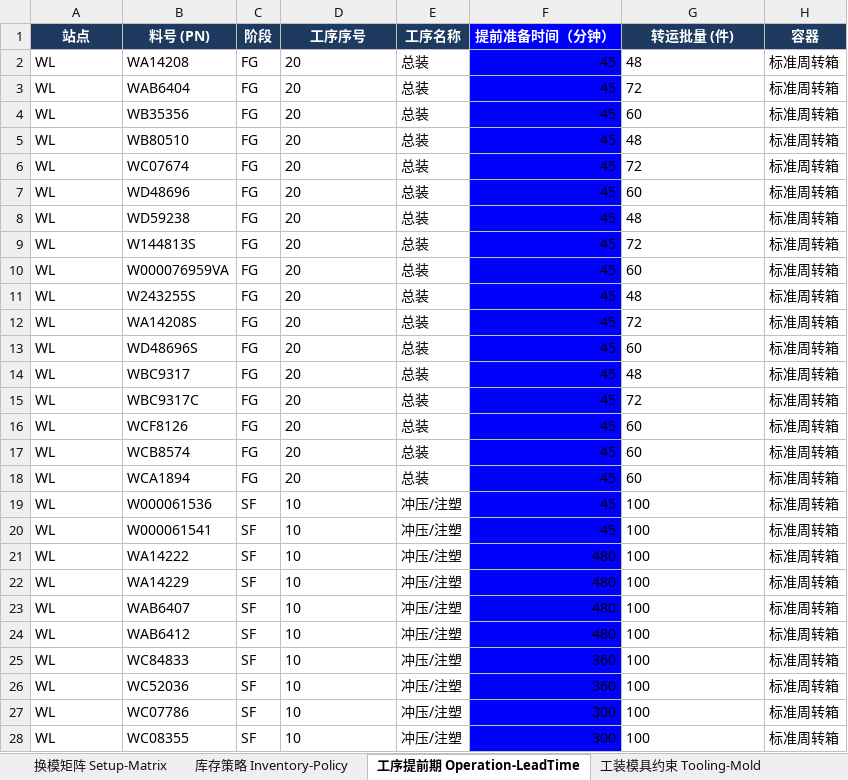
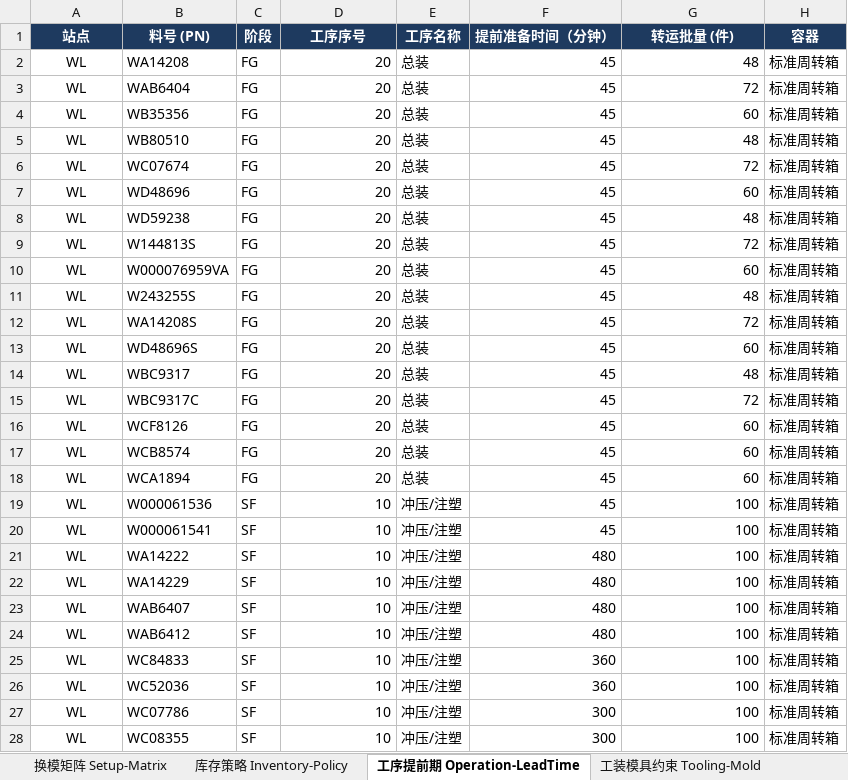
Before and after one commit to lingj631-sys/APS_MVP, an Excel workbook: APS_DataSource_Template.xlsx, sheet 工序提前期 Operation-LeadTime, drawn as a sheet; only a part is shown; values as stored, in another font and other column widths than the file's, no borders; the diff covers the shown part only; the diff names each change by its address in the sheet, - before the commit and + after, or states it on an @@ line.

Commit message:
feat(template): streamline routing columns and align SFN schema
- Drop legacy 备选候选线/机台/效率 TRP from Routing-Machines and derive
  routing TRP from 产线基础数据 so removed columns do not break assignment.
- Add 同时生产 to Parameters-SFN, matching Parameters-FG.
- Reformat all input sheets: unified headers, no column fills, auto widths,
  frozen panes, accurate filters, and unhide columns left hidden by the
  legacy column removal.
- Refresh instructions, README and the master-template verification report.

```diff
--- a/APS_DataSource_Template.xlsx (sheet 工序提前期 Operation-LeadTime)
+++ b/APS_DataSource_Template.xlsx (sheet 工序提前期 Operation-LeadTime)
-F1 fill: #0000FF
+F1 fill: #1E3A5F
-A2:A28 alignment: left
+A2:A28 alignment: center
-D2:D28 alignment: left
+D2:D28 alignment: right
-F2:F28 fill: #0000FF
+F2:F28 fill: none
-G2:G28 alignment: left
+G2:G28 alignment: right
```
Also changed, not shown: cell formats elsewhere in this sheet, sheet 库存策略 Inventory-Policy, sheet 工艺路线与候选机台 Routing-Machines, sheet 产线与成品参数 Parameters-FG, sheet 换模矩阵 Setup-Matrix, sheet 半成品制造参数 Parameters-SFN, sheet 填写说明 Instructions, 8 more sheets, hidden cells, 9 other files.
